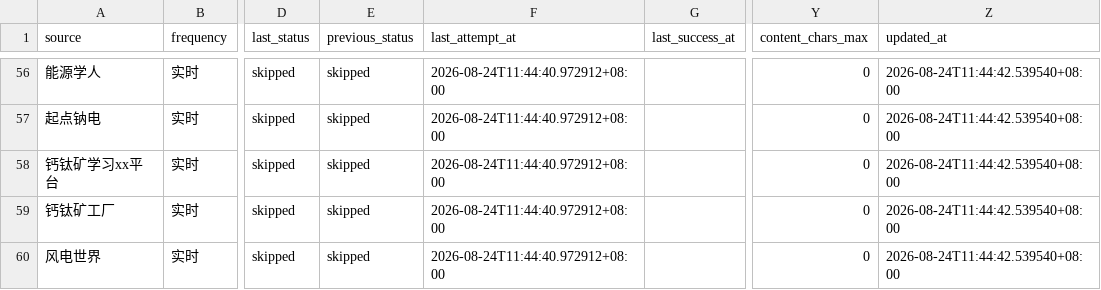
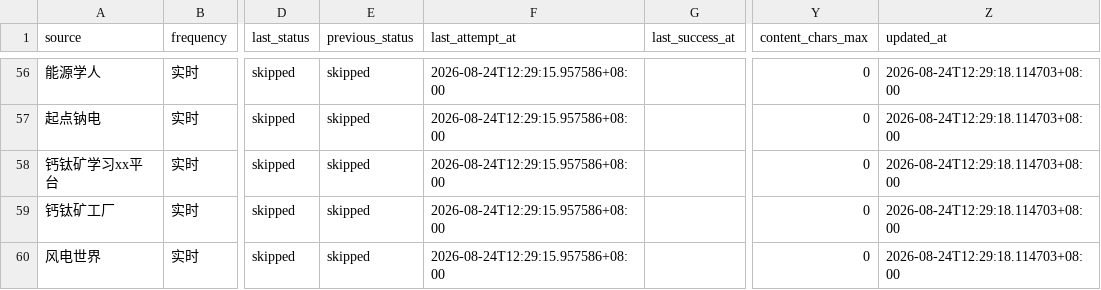
Before and after one commit to wodewoping-png/news-spider, a CSV file: logs/channel-operations.csv, drawn as a sheet; only a part is shown, gaps mark what is left out; the diff covers the shown part only; the diff names each change by its address in the sheet, - before the commit and + after, or states it on an @@ line.

```diff
--- a/logs/channel-operations.csv
+++ b/logs/channel-operations.csv
-F56:F60 (last_attempt_at): 2026-08-24T11:44:40.972912+08:00
+F56:F60 (last_attempt_at): 2026-08-24T12:29:15.957586+08:00
-Z56:Z60 (updated_at): 2026-08-24T11:44:42.539540+08:00
+Z56:Z60 (updated_at): 2026-08-24T12:29:18.114703+08:00
```
Also changed, not shown: 160 edited cells elsewhere in this file, logs/channel-daily-stats.csv, logs/daily-collection-summary.csv, 8 other files.
